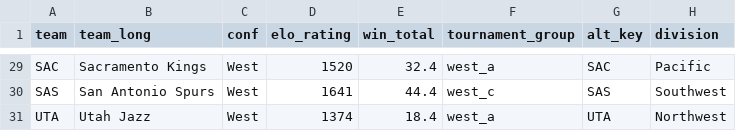
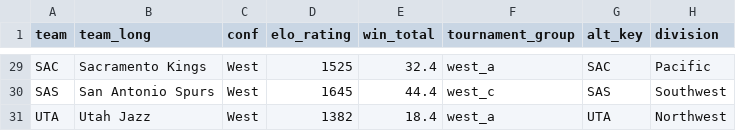
Before and after one commit to matsonj/nba-monte-carlo, a CSV file: data/nba/nba_team_ratings.csv, drawn as a sheet; only a part is shown, gaps mark what is left out; the diff covers the shown part only; the diff names each change by its address in the sheet, - before the commit and + after, or states it on an @@ line.

```diff
--- a/data/nba/nba_team_ratings.csv
+++ b/data/nba/nba_team_ratings.csv
-D29 (elo_rating): 1520
+D29 (elo_rating): 1525
-D30 (elo_rating): 1641
+D30 (elo_rating): 1645
-D31 (elo_rating): 1374
+D31 (elo_rating): 1382
```
Also changed, not shown: 23 edited cells elsewhere in this file, data/nba/nba_schedule.csv, 2 other files.
